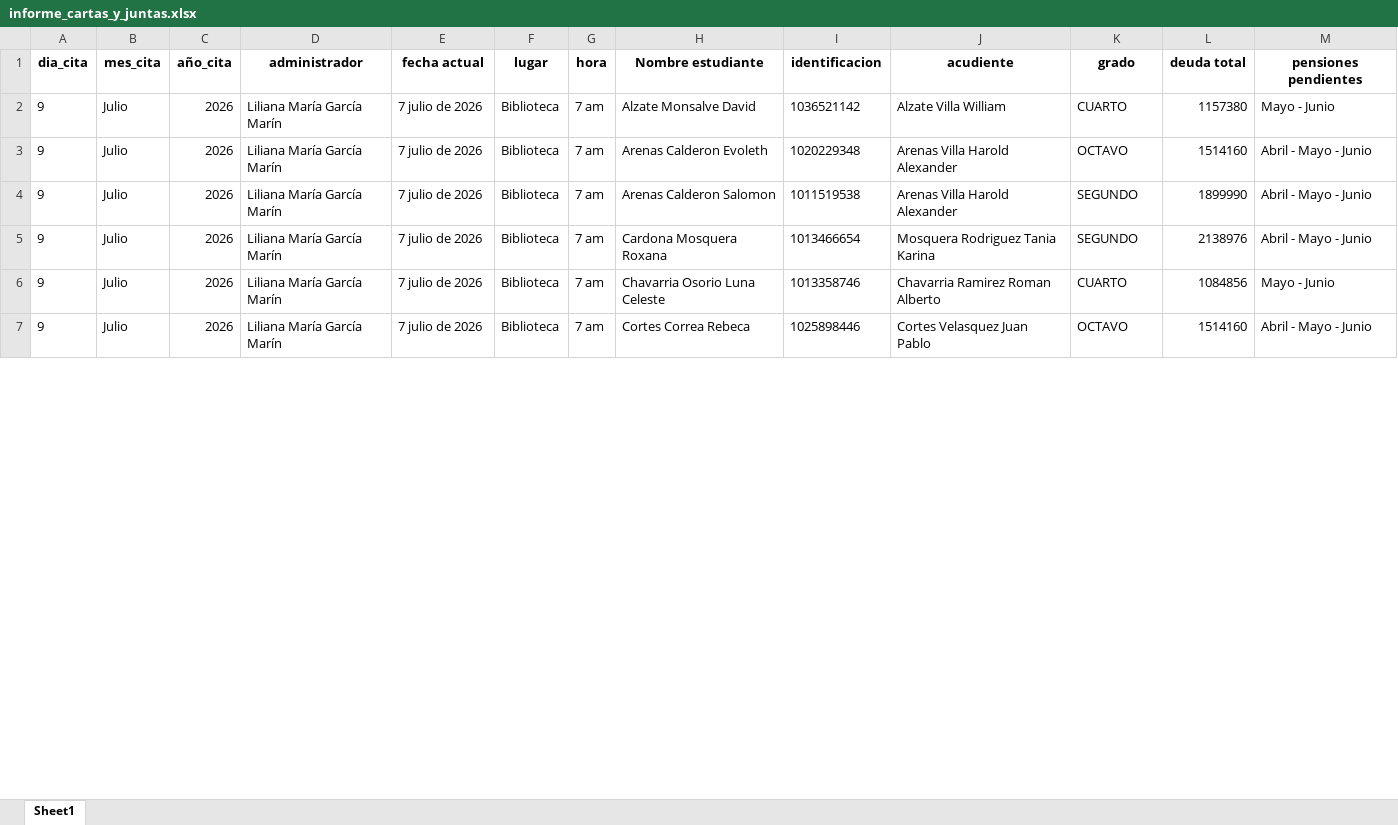
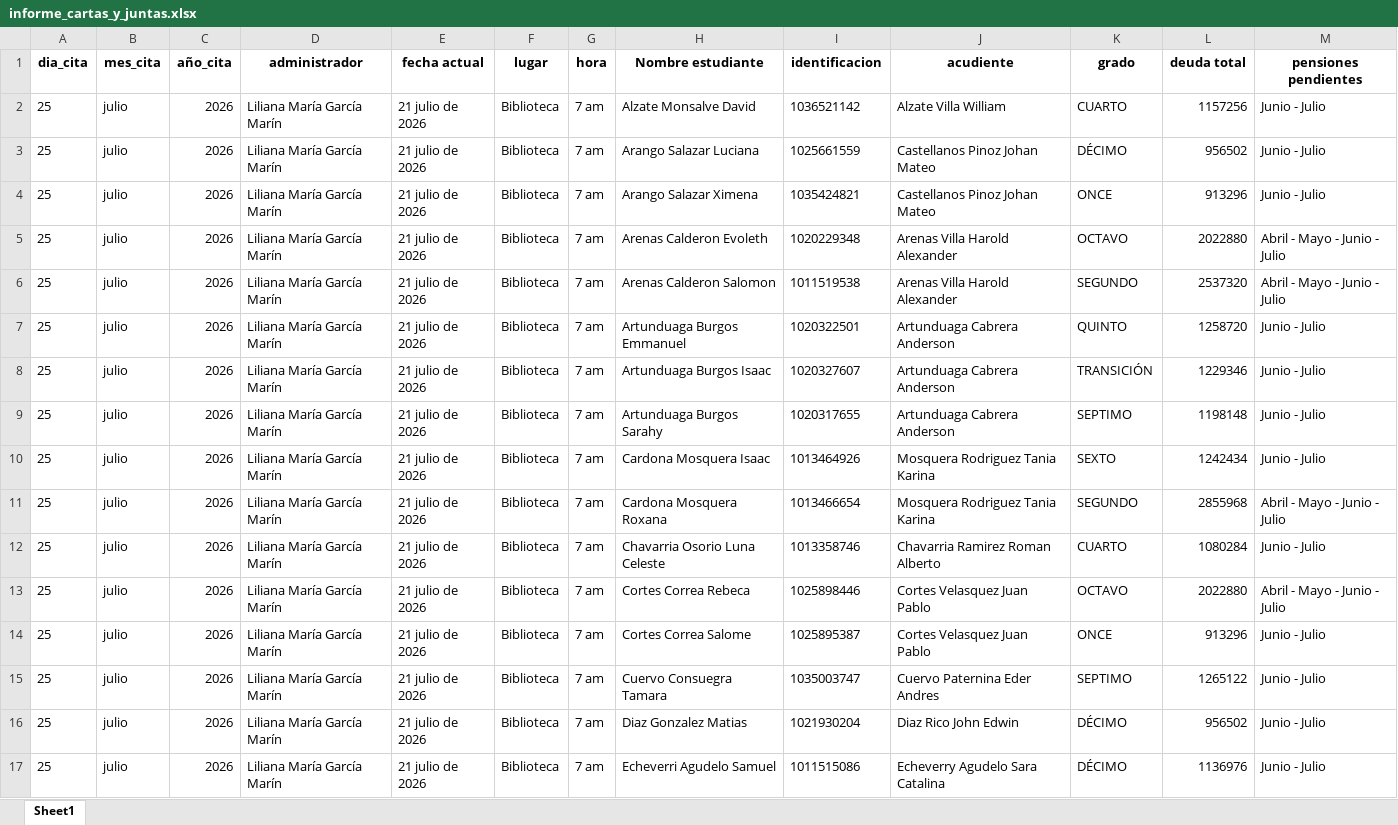
Before and after one commit to CarlosAlfredo4200/process_python_cpcs, an Excel workbook: Morosos/informe_cartas_y_juntas.xlsx, sheet Sheet1, drawn as a sheet; only a part is shown; values as stored, in another font and other column widths than the file's, no borders; addresses are those after the commit; the diff covers the shown part only; the diff names each change by its address in the sheet, - before the commit and + after, or states it on an @@ line.

```diff
--- a/Morosos/informe_cartas_y_juntas.xlsx (sheet Sheet1)
+++ b/Morosos/informe_cartas_y_juntas.xlsx (sheet Sheet1)
-A2 (dia_cita): 9
+A2 (dia_cita): 25
-B2 (mes_cita): Julio
+B2 (mes_cita): julio
-E2 (fecha actual): 7 julio de 2026
+E2 (fecha actual): 21 julio de 2026
-L2 (deuda total): 1157380
+L2 (deuda total): 1157256
-M2 (pensiones pendientes): Mayo - Junio
+M2 (pensiones pendientes): Junio - Julio
+row 3: 25 | julio | 2026 | Liliana María García Marín | 21 julio de 2026 | Biblioteca | 7 am | Arango Salazar Luciana | 1025661559 | Castellanos Pinoz Johan Mateo | DÉCIMO | 956502 | Junio - Julio
+row 4: 25 | julio | 2026 | Liliana María García Marín | 21 julio de 2026 | Biblioteca | 7 am | Arango Salazar Ximena | 1035424821 | Castellanos Pinoz Johan Mateo | ONCE | 913296 | Junio - Julio
-A5:A6 (dia_cita): 9
+A5:A6 (dia_cita): 25
-B5:B6 (mes_cita): Julio
+B5:B6 (mes_cita): julio
-E5:E6 (fecha actual): 7 julio de 2026
+E5:E6 (fecha actual): 21 julio de 2026
-L5 (deuda total): 1514160
+L5 (deuda total): 2022880
-M5:M6 (pensiones pendientes): Abril - Mayo - Junio
+M5:M6 (pensiones pendientes): Abril - Mayo - Junio - Julio
-L6 (deuda total): 1899990
+L6 (deuda total): 2537320
+row 7: 25 | julio | 2026 | Liliana María García Marín | 21 julio de 2026 | Biblioteca | 7 am | Artunduaga Burgos Emmanuel | 1020322501 | Artunduaga Cabrera Anderson | QUINTO | 1258720 | Junio - Julio
+row 8: 25 | julio | 2026 | Liliana María García Marín | 21 julio de 2026 | Biblioteca | 7 am | Artunduaga Burgos Isaac | 1020327607 | Artunduaga Cabrera Anderson | TRANSICIÓN | 1229346 | Junio - Julio
+row 9: 25 | julio | 2026 | Liliana María García Marín | 21 julio de 2026 | Biblioteca | 7 am | Artunduaga Burgos Sarahy | 1020317655 | Artunduaga Cabrera Anderson | SEPTIMO | 1198148 | Junio - Julio
+row 10: 25 | julio | 2026 | Liliana María García Marín | 21 julio de 2026 | Biblioteca | 7 am | Cardona Mosquera Isaac | 1013464926 | Mosquera Rodriguez Tania Karina | SEXTO | 1242434 | Junio - Julio
-A11:A13 (dia_cita): 9
+A11:A13 (dia_cita): 25
-B11:B13 (mes_cita): Julio
+B11:B13 (mes_cita): julio
-E11:E13 (fecha actual): 7 julio de 2026
+E11:E13 (fecha actual): 21 julio de 2026
-L11 (deuda total): 2138976
+L11 (deuda total): 2855968
-M11 (pensiones pendientes): Abril - Mayo - Junio
+M11 (pensiones pendientes): Abril - Mayo - Junio - Julio
-L12 (deuda total): 1084856
+L12 (deuda total): 1080284
-M12 (pensiones pendientes): Mayo - Junio
+M12 (pensiones pendientes): Junio - Julio
-L13 (deuda total): 1514160
+L13 (deuda total): 2022880
-M13 (pensiones pendientes): Abril - Mayo - Junio
+M13 (pensiones pendientes): Abril - Mayo - Junio - Julio
+row 14: 25 | julio | 2026 | Liliana María García Marín | 21 julio de 2026 | Biblioteca | 7 am | Cortes Correa Salome | 1025895387 | Cortes Velasquez Juan Pablo | ONCE | 913296 | Junio - Julio
+row 15: 25 | julio | 2026 | Liliana María García Marín | 21 julio de 2026 | Biblioteca | 7 am | Cuervo Consuegra Tamara | 1035003747 | Cuervo Paternina Eder Andres | SEPTIMO | 1265122 | Junio - Julio
+row 16: 25 | julio | 2026 | Liliana María García Marín | 21 julio de 2026 | Biblioteca | 7 am | Diaz Gonzalez Matias | 1021930204 | Diaz Rico John Edwin | DÉCIMO | 956502 | Junio - Julio
+row 17: 25 | julio | 2026 | Liliana María García Marín | 21 julio de 2026 | Biblioteca | 7 am | Echeverri Agudelo Samuel | 1011515086 | Echeverry Agudelo Sara Catalina | DÉCIMO | 1136976 | Junio - Julio
```
Also changed, not shown: 21 added rows and 127 edited cells elsewhere in this sheet, Morosos/informe_reporte_morosos_50.xlsx, Morosos/morosos_listado.xlsx, 31 other files.
